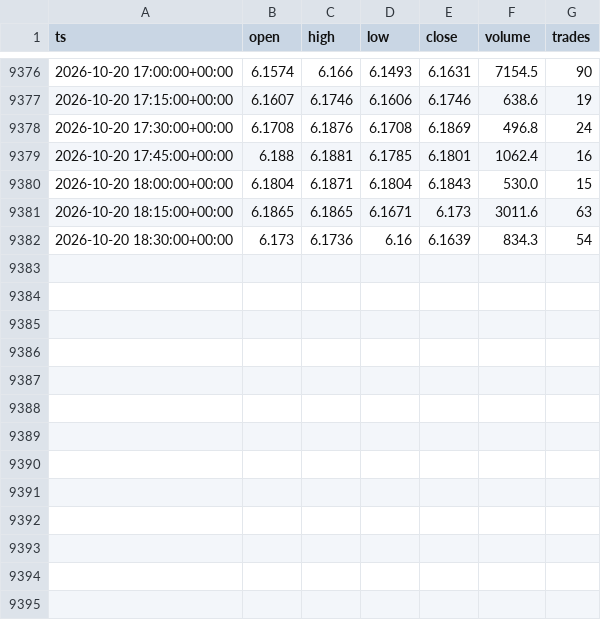
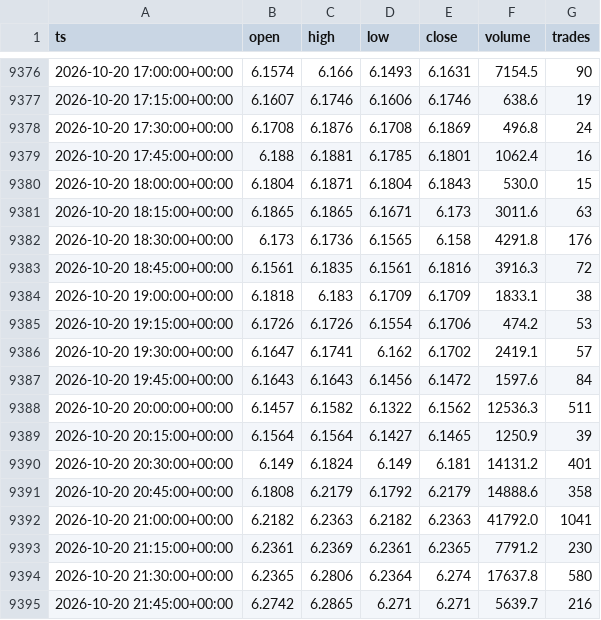
Before and after one commit to marsierz-ui/CXMT_data, a CSV file: out/xyz_CXMT_15m_master.csv, drawn as a sheet; only a part is shown, gaps mark what is left out.

```diff
--- a/out/xyz_CXMT_15m_master.csv
+++ b/out/xyz_CXMT_15m_master.csv
@@ -9381,2 +9381,15 @@ ts,open,high,low,close,volume,trades
 2026-10-20 18:15:00+00:00,6.1865,6.1865,6.1671,6.173,3011.6,63
-2026-10-20 18:30:00+00:00,6.173,6.1736,6.16,6.1639,834.3,54
+2026-10-20 18:30:00+00:00,6.173,6.1736,6.1565,6.158,4291.8,176
+2026-10-20 18:45:00+00:00,6.1561,6.1835,6.1561,6.1816,3916.3,72
+2026-10-20 19:00:00+00:00,6.1818,6.183,6.1709,6.1709,1833.1,38
+2026-10-20 19:15:00+00:00,6.1726,6.1726,6.1554,6.1706,474.2,53
+2026-10-20 19:30:00+00:00,6.1647,6.1741,6.162,6.1702,2419.1,57
+2026-10-20 19:45:00+00:00,6.1643,6.1643,6.1456,6.1472,1597.6,84
+2026-10-20 20:00:00+00:00,6.1457,6.1582,6.1322,6.1562,12536.3,511
+2026-10-20 20:15:00+00:00,6.1564,6.1564,6.1427,6.1465,1250.9,39
+2026-10-20 20:30:00+00:00,6.149,6.1824,6.149,6.181,14131.2,401
+2026-10-20 20:45:00+00:00,6.1808,6.2179,6.1792,6.2179,14888.6,358
+2026-10-20 21:00:00+00:00,6.2182,6.2363,6.2182,6.2363,41792.0,1041
+2026-10-20 21:15:00+00:00,6.2361,6.2369,6.2361,6.2365,7791.2,230
+2026-10-20 21:30:00+00:00,6.2365,6.2806,6.2364,6.274,17637.8,580
+2026-10-20 21:45:00+00:00,6.2742,6.2865,6.271,6.271,5639.7,216
```
Also changed, not shown: out/xyz_CXMT_1d_master.csv, out/xyz_CXMT_1h_master.csv, 3 other files.
